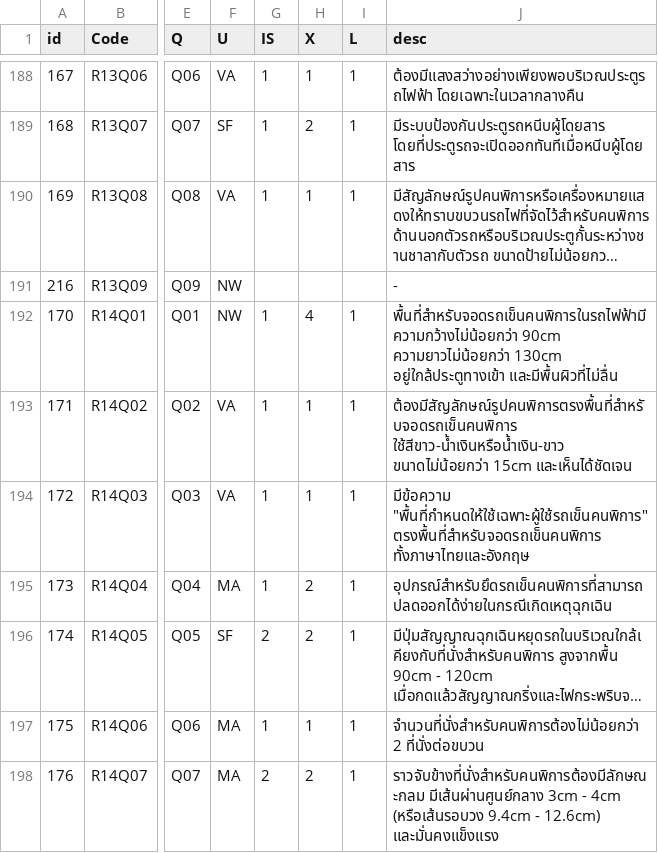
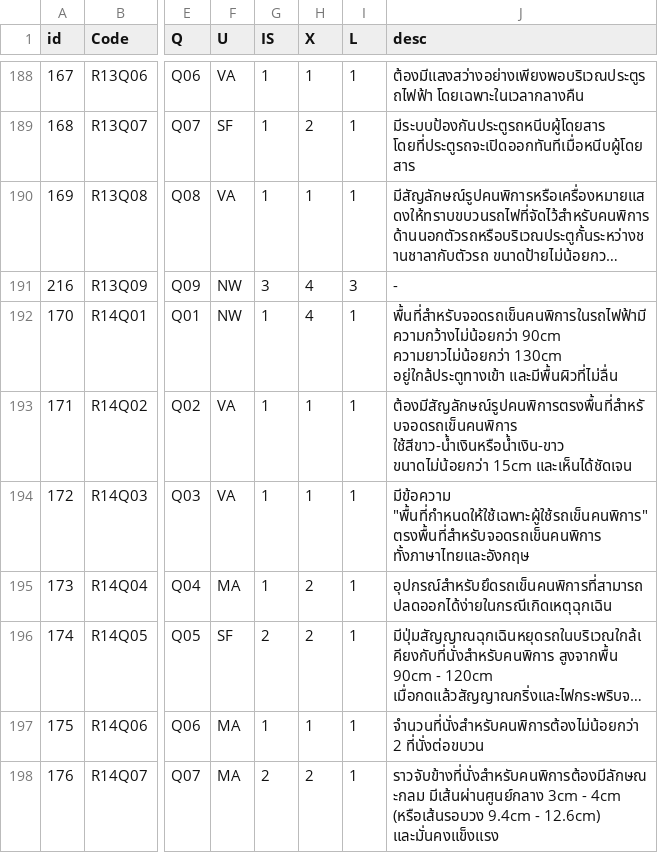
Before and after one commit to nati4193/T4A_GGFORM, a CSV file: db/T4A_PTAI_QA _Q.csv, drawn as a sheet; only a part is shown, gaps mark what is left out; long unchanged cells end in …; the diff names each change by its address in the sheet, - before the commit and + after, or states it on an @@ line.

```diff
--- a/db/T4A_PTAI_QA _Q.csv
+++ b/db/T4A_PTAI_QA _Q.csv
-G191 (IS): (empty)
+G191 (IS): 3
-H191 (X): (empty)
+H191 (X): 4
-I191 (L): (empty)
+I191 (L): 3
```
Also changed, not shown: db/m_station_db.csv, output/ptai_plot2.csv, 5 other files.
